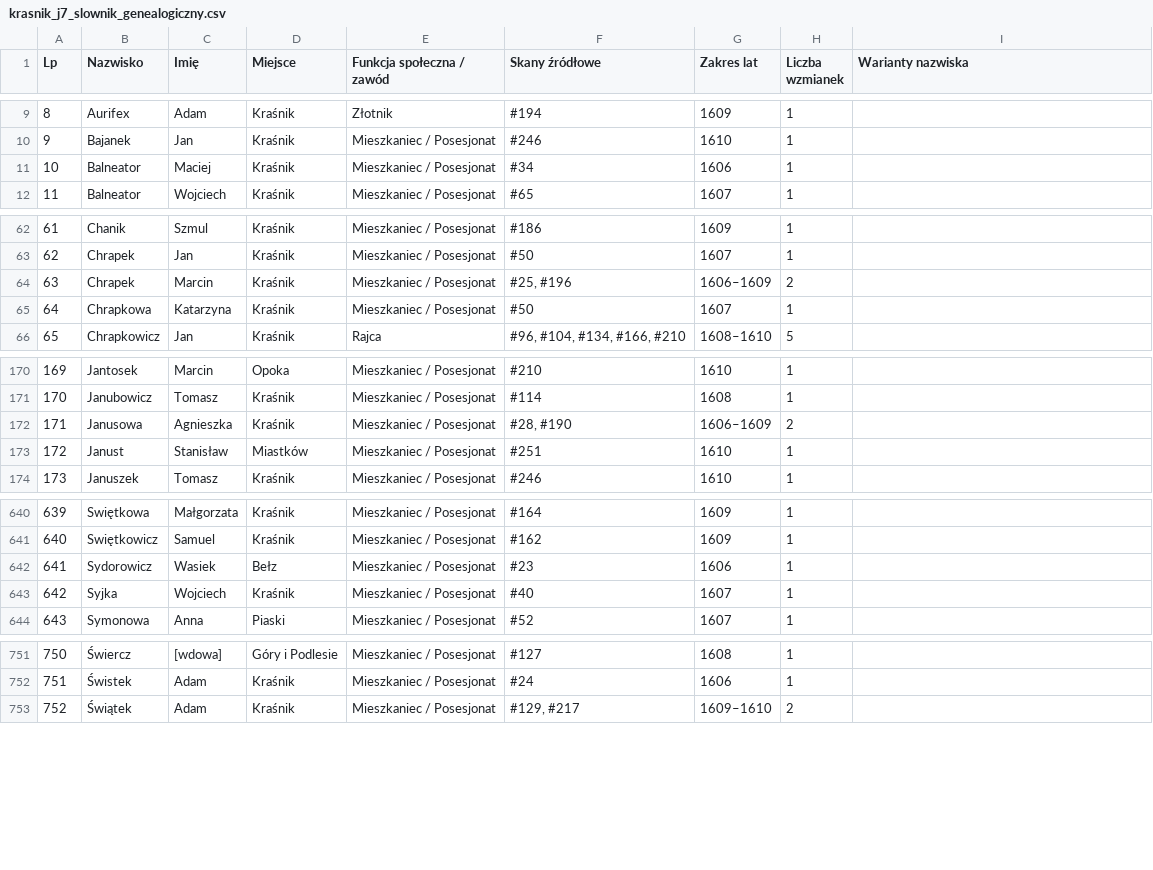
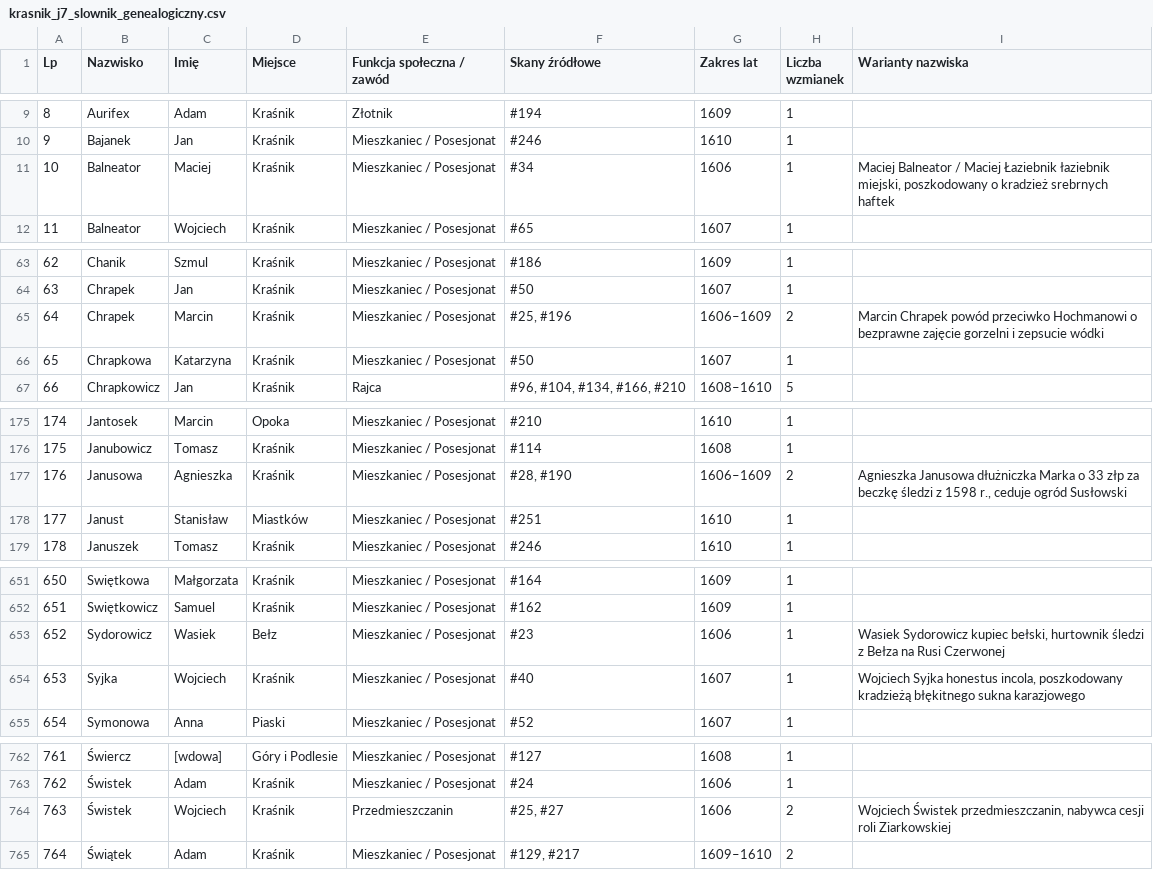
Before and after one commit to Uriel9191/Gen, a CSV file: krasnik_j7_slownik_genealogiczny.csv, drawn as a sheet; only a part is shown, gaps mark what is left out; addresses are those after the commit; the diff covers the shown part only; the diff names each change by its address in the sheet, - before the commit and + after, or states it on an @@ line.

```diff
--- a/krasnik_j7_slownik_genealogiczny.csv
+++ b/krasnik_j7_slownik_genealogiczny.csv
-I11 (Warianty nazwiska): (empty)
+I11 (Warianty nazwiska): Maciej Balneator / Maciej Łaziebnik łaziebnik miejski, poszkodowany o kradzież srebrnych haftek
@@ column A (Lp) renumbered from row 36 down @@
-I65 (Warianty nazwiska): (empty)
+I65 (Warianty nazwiska): Marcin Chrapek powód przeciwko Hochmanowi o bezprawne zajęcie gorzelni i zepsucie wódki
-I177 (Warianty nazwiska): (empty)
+I177 (Warianty nazwiska): Agnieszka Janusowa dłużniczka Marka o 33 złp za beczkę śledzi z 1598 r., ceduje ogród Susłowski
-I653 (Warianty nazwiska): (empty)
+I653 (Warianty nazwiska): Wasiek Sydorowicz kupiec bełski, hurtownik śledzi z Bełza na Rusi Czerwonej
-I654 (Warianty nazwiska): (empty)
+I654 (Warianty nazwiska): Wojciech Syjka honestus incola, poszkodowany kradzieżą błękitnego sukna karazjowego
+row 764: 763 | Świstek | Wojciech | Kraśnik | Przedmieszczanin | #25, #27 | 1606 | 2 | Wojciech Świstek przedmieszczanin, nabywca cesji roli Ziarkowskiej
```
Also changed, not shown: 11 added rows and 3 edited cells elsewhere in this file, 2 other files.
